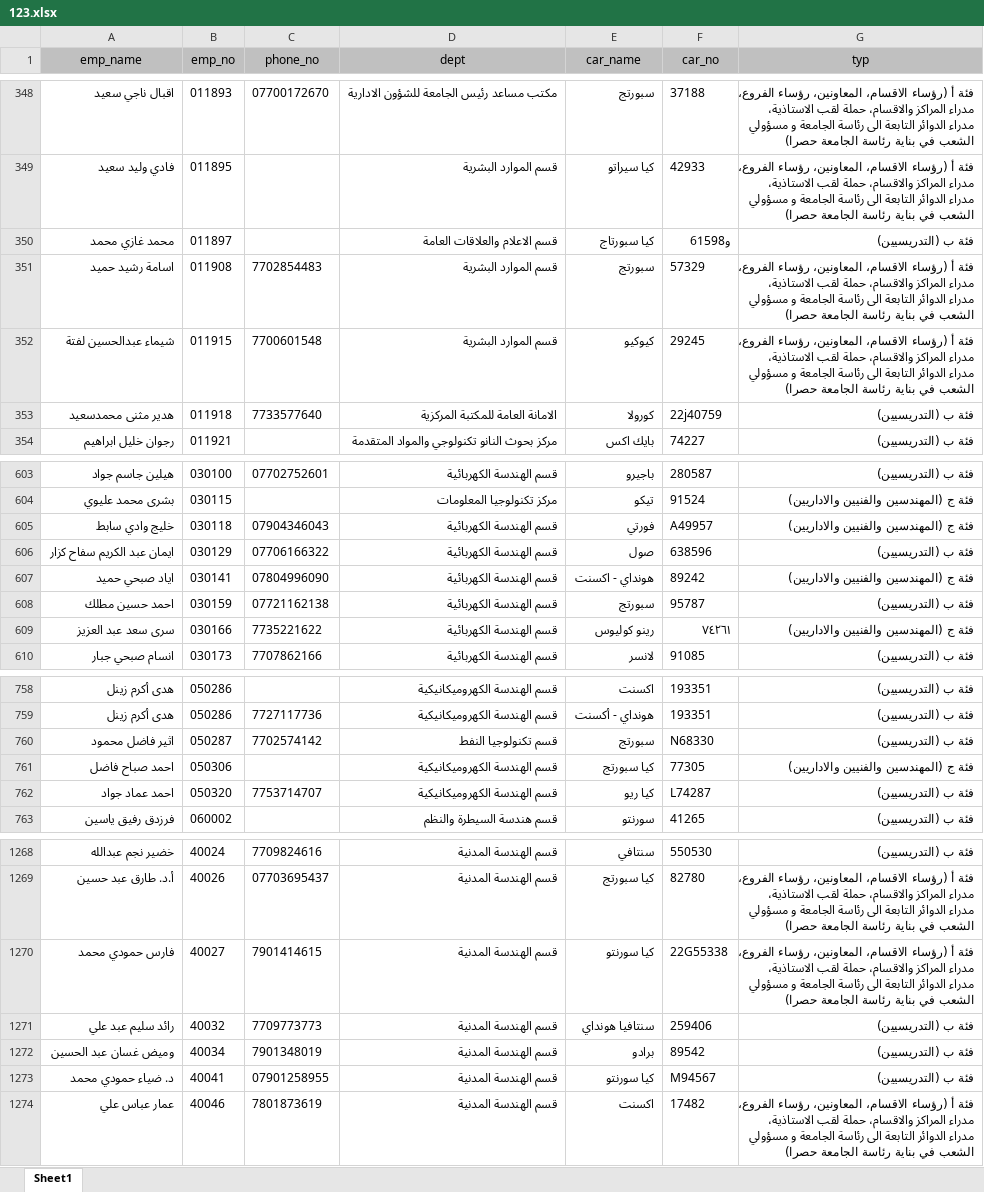
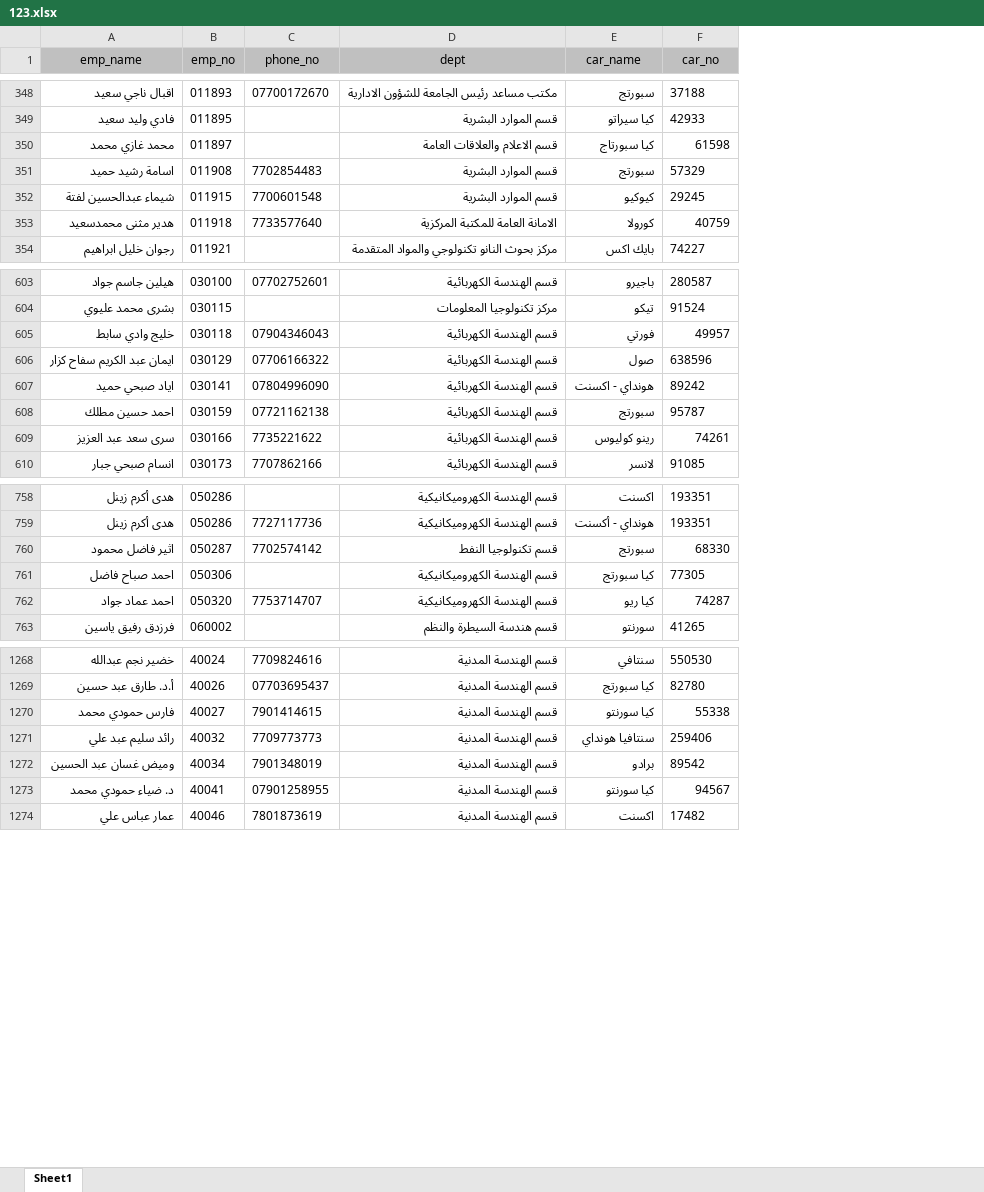
Before and after one commit to sirwanwaleed/go, an Excel workbook: 123.xlsx, sheet Sheet1, drawn as a sheet; only a part is shown, gaps mark what is left out; values as stored, in another font and other column widths than the file's, no borders; the diff covers the shown part only; the diff names each change by its address in the sheet, - before the commit and + after, or states it on an @@ line.

```diff
--- a/123.xlsx (sheet Sheet1)
+++ b/123.xlsx (sheet Sheet1)
-column G (typ), rows 348-354: فئة أ (رؤساء الاقسام، المعاونين، رؤساء الفروع، مدراء المراكز والاقسام، حملة لقب الاستاذية، مدراء الدوائر التابعة الى رئاسة الجامعة و مسؤولي الشعب في بناية رئاسة الجامعة حصرا) | فئة أ (رؤساء الاقسام، المعاونين، رؤساء الفروع، مدراء المراكز والاقسام، حملة لقب الاستاذية، مدراء الدوائر التابعة الى رئاسة الجامعة و مسؤولي الشعب في بناية رئاسة الجامعة حصرا) | فئة ب (التدريسيين) | فئة أ (رؤساء الاقسام، المعاونين، رؤساء الفروع، مدراء المراكز والاقسام، حملة لقب الاستاذية، مدراء الدوائر التابعة الى رئاسة الجامعة و مسؤولي الشعب في بناية رئاسة الجامعة حصرا) | فئة أ (رؤساء الاقسام، المعاونين، رؤساء الفروع، مدراء المراكز والاقسام، حملة لقب الاستاذية، مدراء الدوائر التابعة الى رئاسة الجامعة و مسؤولي الشعب في بناية رئاسة الجامعة حصرا) | فئة ب (التدريسيين) | فئة ب (التدريسيين); rows 603-610: فئة ب (التدريسيين) | فئة ج (المهندسين والفنيين والاداريين) | فئة ج (المهندسين والفنيين والاداريين) | فئة ب (التدريسيين) | فئة ج (المهندسين والفنيين والاداريين) | فئة ب (التدريسيين) | فئة ج (المهندسين والفنيين والاداريين) | فئة ب (التدريسيين); rows 758-763: فئة ب (التدريسيين) | فئة ب (التدريسيين) | فئة ب (التدريسيين) | فئة ج (المهندسين والفنيين والاداريين) | فئة ب (التدريسيين) | فئة ب (التدريسيين); rows 1268-1274: فئة ب (التدريسيين) | فئة أ (رؤساء الاقسام، المعاونين، رؤساء الفروع، مدراء المراكز والاقسام، حملة لقب الاستاذية، مدراء الدوائر التابعة الى رئاسة الجامعة و مسؤولي الشعب في بناية رئاسة الجامعة حصرا) | فئة أ (رؤساء الاقسام، المعاونين، رؤساء الفروع، مدراء المراكز والاقسام، حملة لقب الاستاذية، مدراء الدوائر التابعة الى رئاسة الجامعة و مسؤولي الشعب في بناية رئاسة الجامعة حصرا) | فئة ب (التدريسيين) | فئة ب (التدريسيين) | فئة ب (التدريسيين) | فئة أ (رؤساء الاقسام، المعاونين، رؤساء الفروع، مدراء المراكز والاقسام، حملة لقب الاستاذية، مدراء الدوائر التابعة الى رئاسة الجامعة و مسؤولي الشعب في بناية رئاسة الجامعة حصرا)
-F350 (car_no): و61598
+F350 (car_no): 61598
-F353 (car_no): 22j40759
+F353 (car_no): 40759
-F605 (car_no): A49957
+F605 (car_no): 49957
-F609 (car_no): ٧٤٢٦١
+F609 (car_no): 74261
-F760 (car_no): N68330
+F760 (car_no): 68330
-F762 (car_no): L74287
+F762 (car_no): 74287
-F1270 (car_no): 22G55338
+F1270 (car_no): 55338
-F1273 (car_no): M94567
+F1273 (car_no): 94567
```
Also changed, not shown: 30 edited cells and cell formats elsewhere in this sheet.
